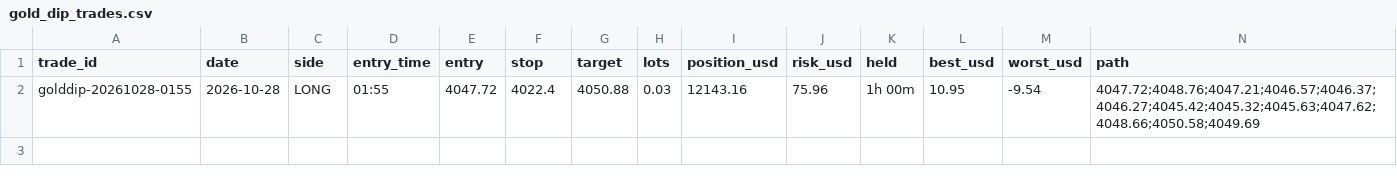
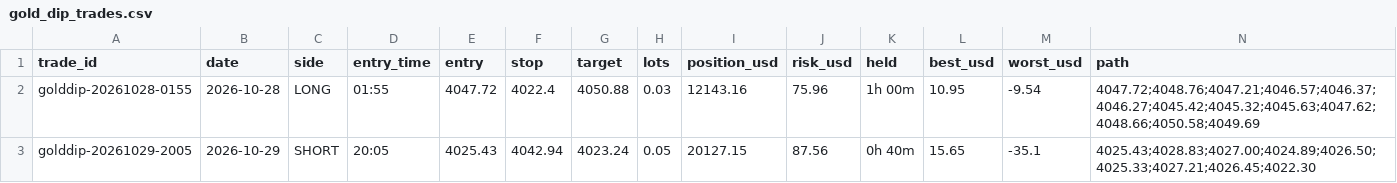
Before and after one commit to debtsolverscanada-lgtm/trading-results, a CSV file: data/gold_dip_trades.csv, drawn as a sheet; only a part is shown; rows hold the shown columns only; the diff names each change by its address in the sheet, - before the commit and + after, or states it on an @@ line.

```diff
--- a/data/gold_dip_trades.csv
+++ b/data/gold_dip_trades.csv
+row 3: golddip-20261029-2005 | 2026-10-29 | SHORT | 20:05 | 4025.43 | 4042.94 | 4023.24 | 0.05 | 20127.15 | 87.56 | 0h 40m | 15.65 | -35.1 | 4025.43;4028.83;4027.00;4024.89;4026.50;4025.33;4027.21;4026.45;4022.30
```
Also changed, not shown: data/gold_goal.csv, data/gold_learning.csv, 13 other files.
